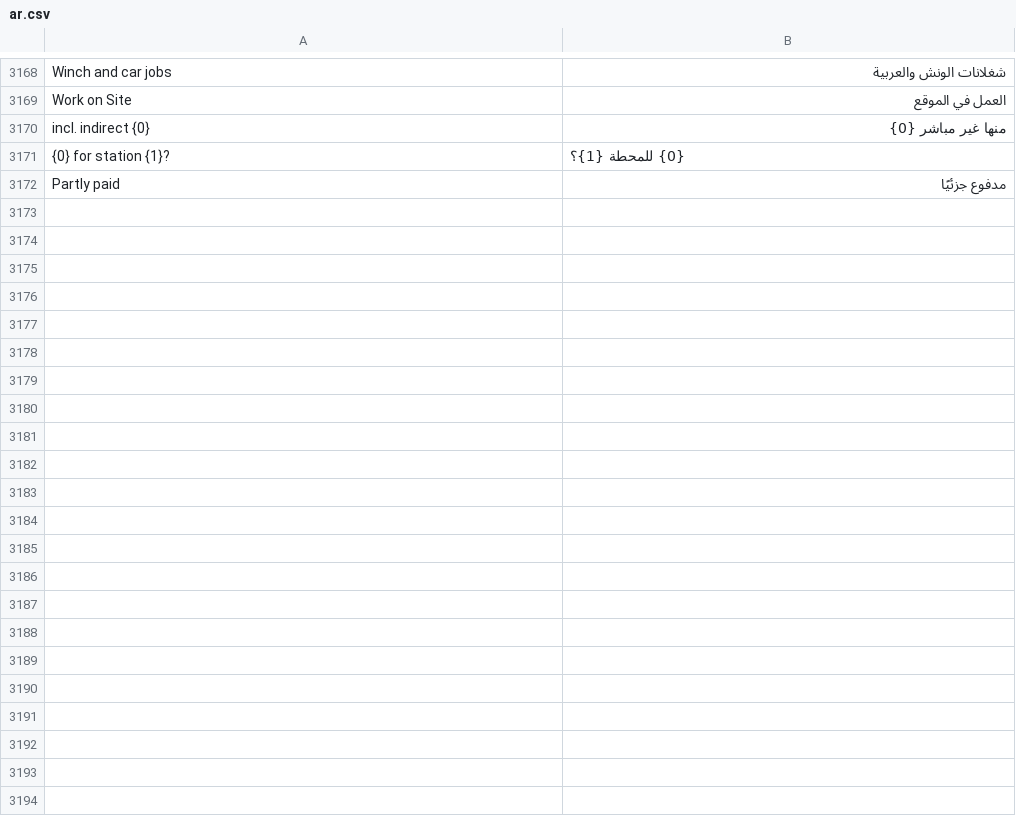
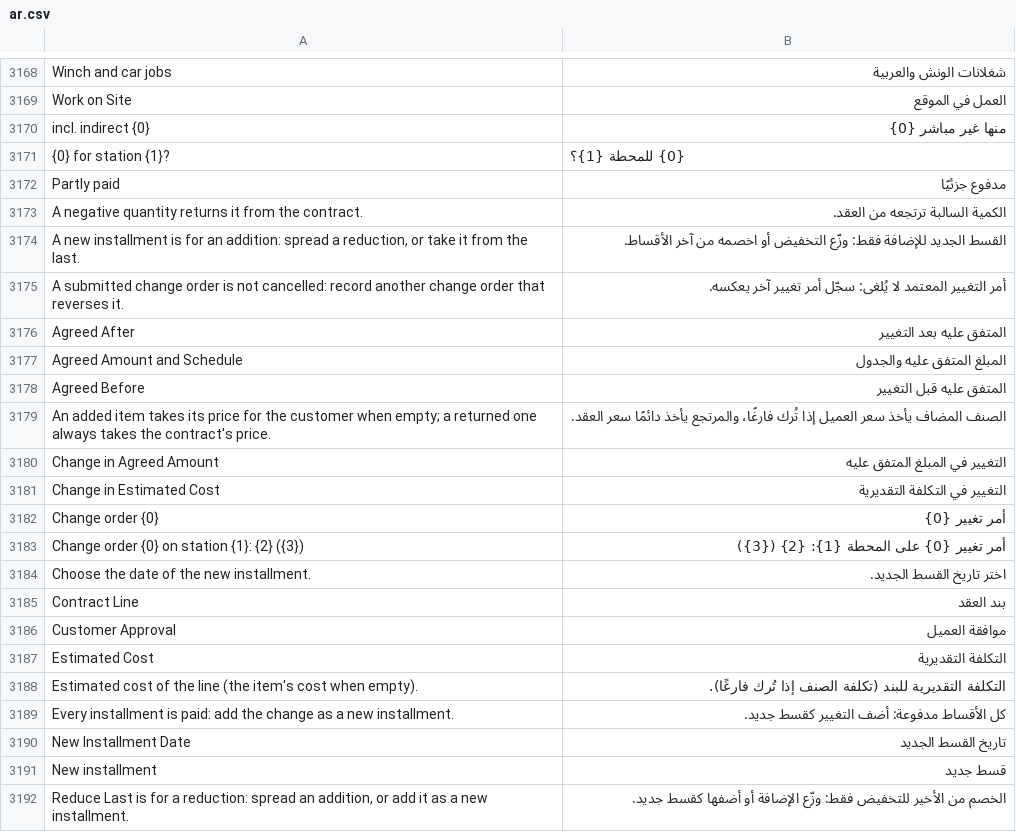
Before and after one commit to MostafaELShehabey/Smart-Power, a CSV file: smart_power/translations/ar.csv, drawn as a sheet; only a part is shown, gaps mark what is left out; the diff covers the shown part only; the diff names each change by its address in the sheet, - before the commit and + after, or states it on an @@ line.

```diff
--- a/smart_power/translations/ar.csv
+++ b/smart_power/translations/ar.csv
+row 3173: A negative quantity returns it from the contract. | الكمية السالبة ترتجعه من العقد.
+row 3174: A new installment is for an addition: spread a reduction, or take it from the last. | القسط الجديد للإضافة فقط: وزّع التخفيض أو اخصمه من آخر الأقساط.
+row 3175: A submitted change order is not cancelled: record another change order that reverses it. | أمر التغيير المعتمد لا يُلغى: سجّل أمر تغيير آخر يعكسه.
+row 3176: Agreed After | المتفق عليه بعد التغيير
+row 3177: Agreed Amount and Schedule | المبلغ المتفق عليه والجدول
+row 3178: Agreed Before | المتفق عليه قبل التغيير
+row 3179: An added item takes its price for the customer when empty; a returned one always takes the contract's price. | الصنف المضاف يأخذ سعر العميل إذا تُرك فارغًا، والمرتجع يأخذ دائمًا سعر العقد.
+row 3180: Change in Agreed Amount | التغيير في المبلغ المتفق عليه
+row 3181: Change in Estimated Cost | التغيير في التكلفة التقديرية
+row 3182: Change order {0} | أمر تغيير {0}
+row 3183: Change order {0} on station {1}: {2} ({3}) | أمر تغيير {0} على المحطة {1}: {2} ({3})
+row 3184: Choose the date of the new installment. | اختر تاريخ القسط الجديد.
+row 3185: Contract Line | بند العقد
+row 3186: Customer Approval | موافقة العميل
+row 3187: Estimated Cost | التكلفة التقديرية
+row 3188: Estimated cost of the line (the item's cost when empty). | التكلفة التقديرية للبند (تكلفة الصنف إذا تُرك فارغًا).
+row 3189: Every installment is paid: add the change as a new installment. | كل الأقساط مدفوعة: أضف التغيير كقسط جديد.
+row 3190: New Installment Date | تاريخ القسط الجديد
+row 3191: New installment | قسط جديد
+row 3192: Reduce Last is for a reduction: spread an addition, or add it as a new installment. | الخصم من الأخير للتخفيض فقط: وزّع الإضافة أو أضفها كقسط جديد.
```
Also changed, not shown: 13 added rows elsewhere in this file, 10 other files.
